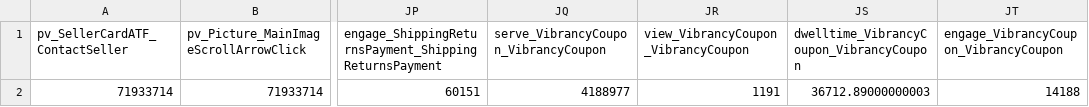
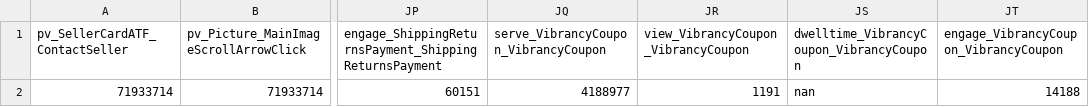
Before and after one commit to RickZhou666/vi-heatmap, a CSV file: data.csv, drawn as a sheet; only a part is shown, gaps mark what is left out; the diff names each change by its address in the sheet, - before the commit and + after, or states it on an @@ line.

```diff
--- a/data.csv
+++ b/data.csv
-JS2: 36712.89000000003
+JS2: nan
```
Also changed, not shown: 2 other files.
